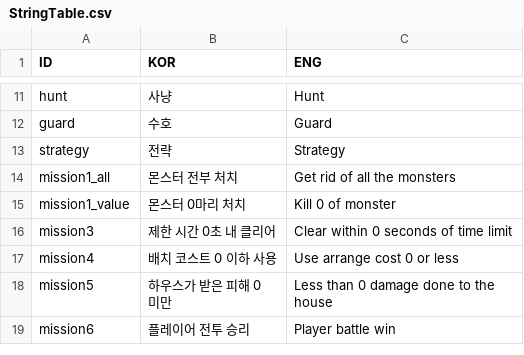
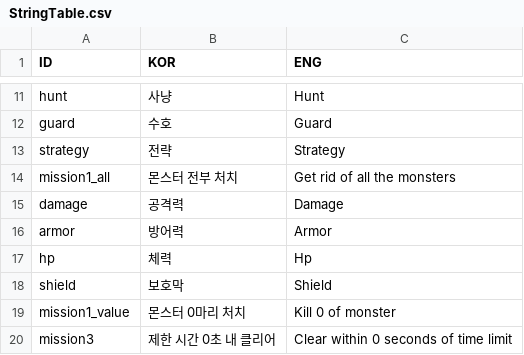
Before and after one commit to rockdo4/UNITY_ProjectMEKA, a CSV file: UNITY_ProjectMEKA/Assets/Resources/Table/StringTable.csv, drawn as a sheet; only a part is shown, gaps mark what is left out; the shorter side is filled out with more unchanged rows; the diff names each change by its address in the sheet, - before the commit and + after, or states it on an @@ line.

Commit message:
<StageTable, StringTable> - MonsterLevelID 칼럼 추가 - string table 내용 추가
<MainScene_MJ>
- 스테이지 인포 UI 기초 작업 구현
- 미구현 사항 : 클리어 스코어, 권장레벨 표기, 맵 이미지, 몬스터 아이콘

<StageUIManager>
- 몬스터 인포패널 세팅 함수 구현

```diff
--- a/UNITY_ProjectMEKA/Assets/Resources/Table/StringTable.csv
+++ b/UNITY_ProjectMEKA/Assets/Resources/Table/StringTable.csv
+row 15: damage | 공격력 | Damage
+row 16: armor | 방어력 | Armor
+row 17: hp | 체력 | Hp
+row 18: shield | 보호막 | Shield
```
Also changed, not shown: UNITY_ProjectMEKA/Assets/Resources/Table/StageTable.csv, 18 other files.
